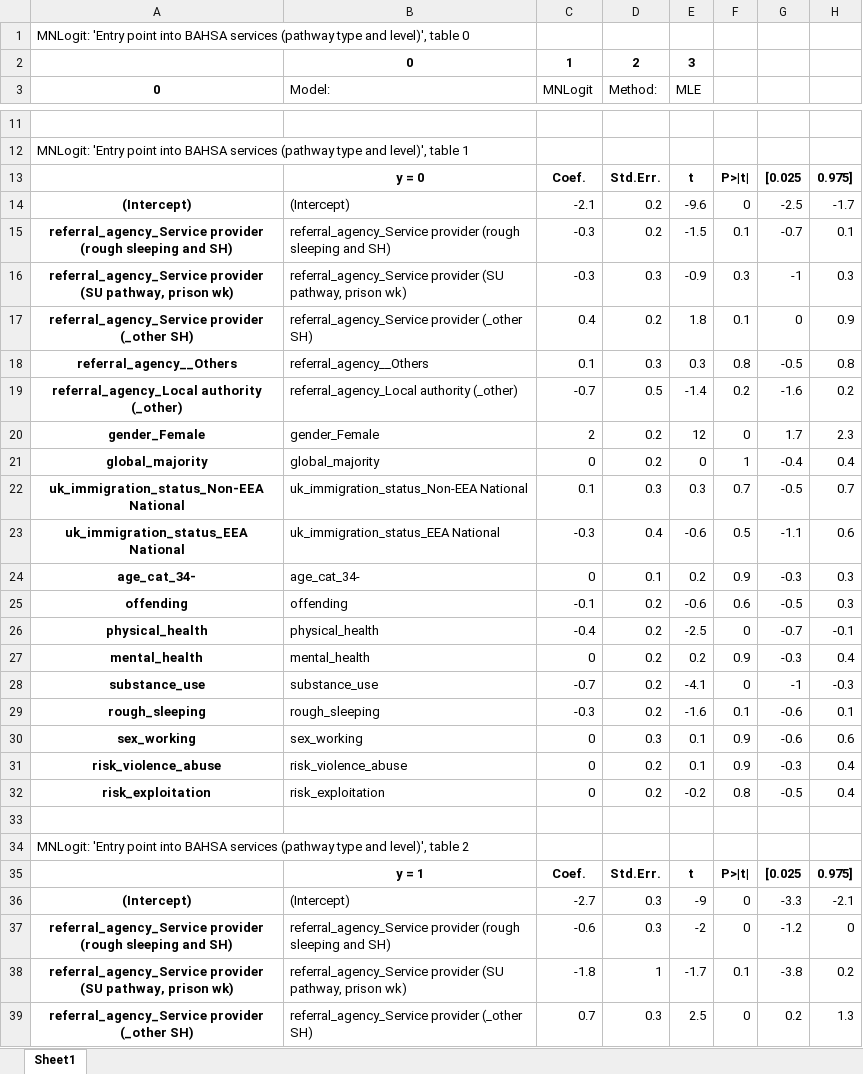
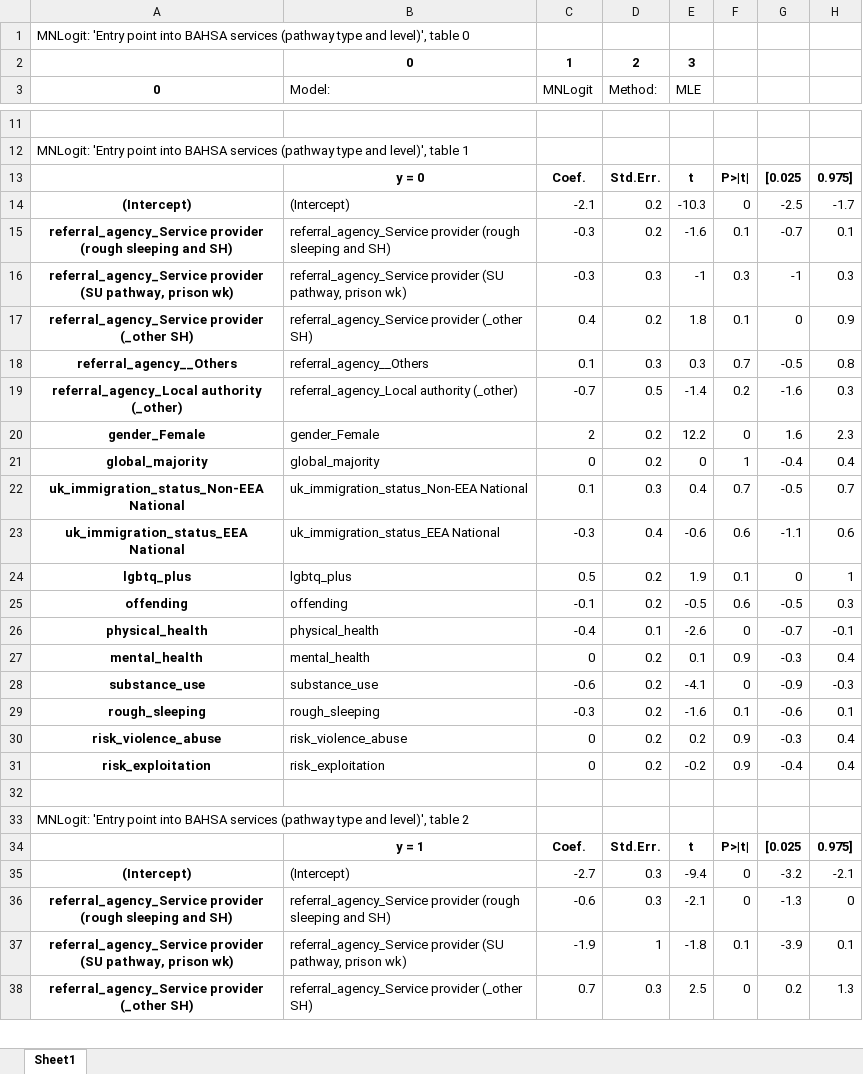
Before and after one commit to davidingerslev/BSHARP-ISHSHHB-2026, an Excel workbook: assets_output/07_multinomial_logistic_regression.xlsx, sheet Sheet1, drawn as a sheet; only a part is shown, gaps mark what is left out; values as stored, in another font and other column widths than the file's, no borders; removed rows and columns are numbered as before the commit, all else as after; the diff covers the shown part only; the diff names each change by its address in the sheet, - before the commit and + after, or states it on an @@ line.

Commit message:
Added model statistics and excluded variables in figure footers

```diff
--- a/assets_output/07_multinomial_logistic_regression.xlsx (sheet Sheet1)
+++ b/assets_output/07_multinomial_logistic_regression.xlsx (sheet Sheet1)
-E14 (MLE): -9.6
+E14 (MLE): -10.3
-E15 (MLE): -1.5
+E15 (MLE): -1.6
-E16 (MLE): -0.9
+E16 (MLE): -1
-F18: 0.8
+F18: 0.7
-H19: 0.2
+H19: 0.3
-E20 (MLE): 12
+E20 (MLE): 12.2
-G20: 1.7
+G20: 1.6
-E22 (MLE): 0.3
+E22 (MLE): 0.4
-F23: 0.5
+F23: 0.6
-row 24: age_cat_34- | age_cat_34- | 0 | 0.1 | 0.2 | 0.9 | -0.3 | 0.3
+row 24: lgbtq_plus | lgbtq_plus | 0.5 | 0.2 | 1.9 | 0.1 | 0 | 1
-E25 (MLE): -0.6
+E25 (MLE): -0.5
-D26 (Method:): 0.2
+D26 (Method:): 0.1
-E26 (MLE): -2.5
+E26 (MLE): -2.6
-E27 (MLE): 0.2
+E27 (MLE): 0.1
-C28 (MNLogit): -0.7
+C28 (MNLogit): -0.6
-G28: -1
+G28: -0.9
-row 30: sex_working | sex_working | 0 | 0.3 | 0.1 | 0.9 | -0.6 | 0.6
-E30 (MLE): 0.1
+E30 (MLE): 0.2
-F31: 0.8
+F31: 0.9
-G31: -0.5
+G31: -0.4
-E35 (MLE): -9
+E35 (MLE): -9.4
-G35: -3.3
+G35: -3.2
-E36 (MLE): -2
+E36 (MLE): -2.1
-G36: -1.2
+G36: -1.3
-C37 (MNLogit): -1.8
+C37 (MNLogit): -1.9
-E37 (MLE): -1.7
+E37 (MLE): -1.8
-G37: -3.8
+G37: -3.9
-H37: 0.2
+H37: 0.1
```
Also changed, not shown: 12 added rows, 21 removed rows and 162 edited cells elsewhere in this sheet, 10 other files.
